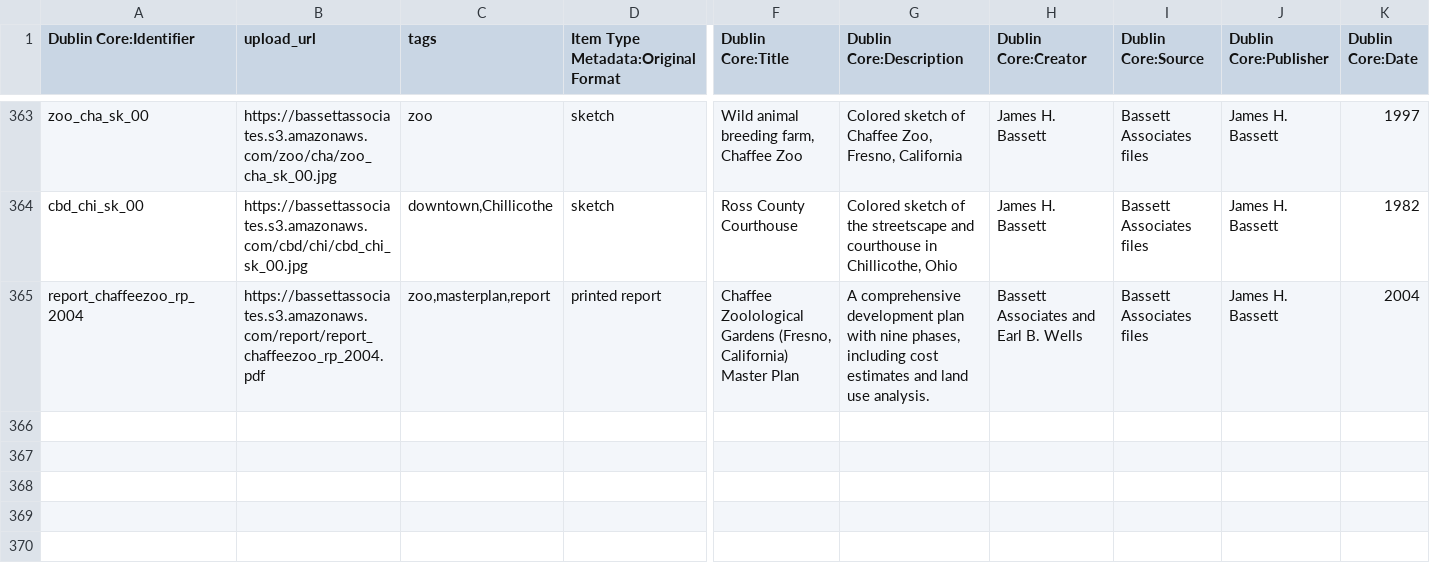
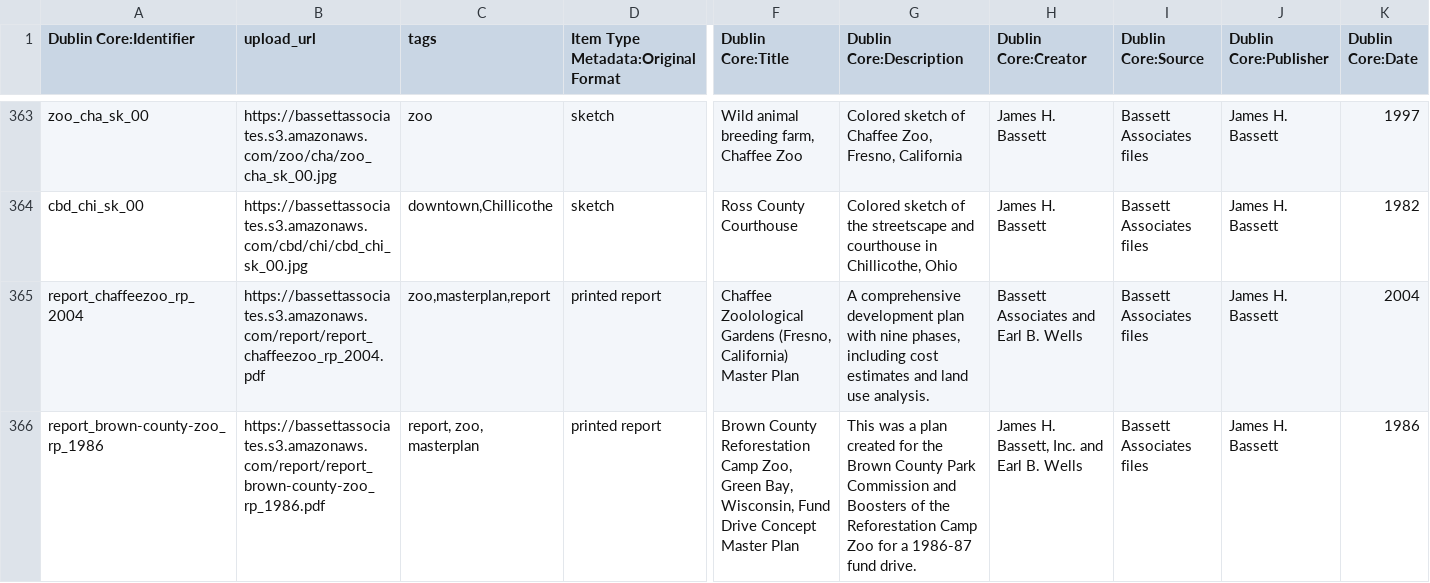
Before and after one commit to baskaufs/bassettassociates, a CSV file: data/items.csv, drawn as a sheet; only a part is shown, gaps mark what is left out; rows hold the shown columns only; the diff names each change by its address in the sheet, - before the commit and + after, or states it on an @@ line.

```diff
--- a/data/items.csv
+++ b/data/items.csv
+row 366: report_brown-county-zoo_rp_1986 | https://bassettassociates.s3.amazonaws.com/report/report_brown-county-zoo_rp_1986.pdf | report, zoo, masterplan | printed report | Brown County Reforestation Camp Zoo, Green Bay, Wisconsin, Fund Drive Concept Master Plan | This was a plan created for the Brown County Park Commission and Boosters of the Reforestation Camp Zoo for a 1986-87 fund drive. | James H. Bassett, Inc. and Earl B. Wells | Bassett Associates files | James H. Bassett | 1986
```
Also changed, not shown: data/export.csv, data/identifiers.csv, 1 other file.
